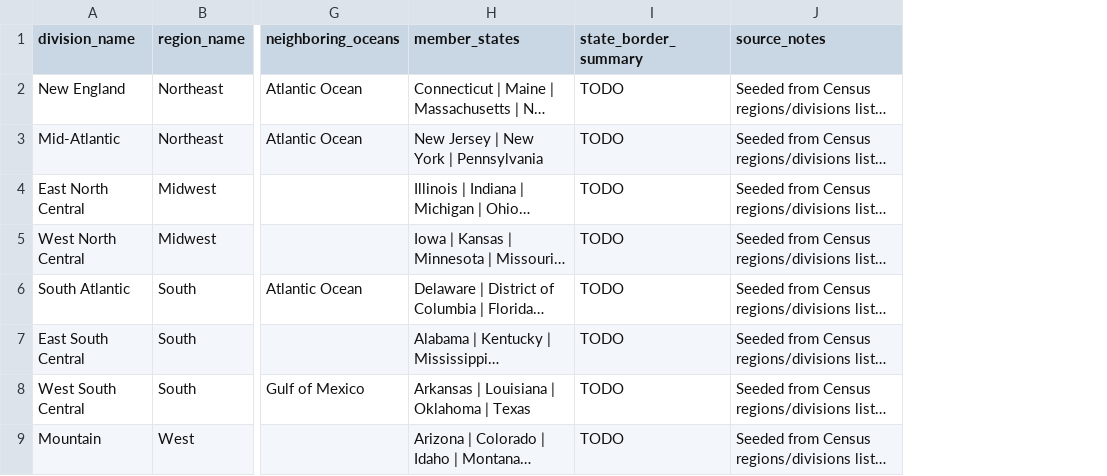
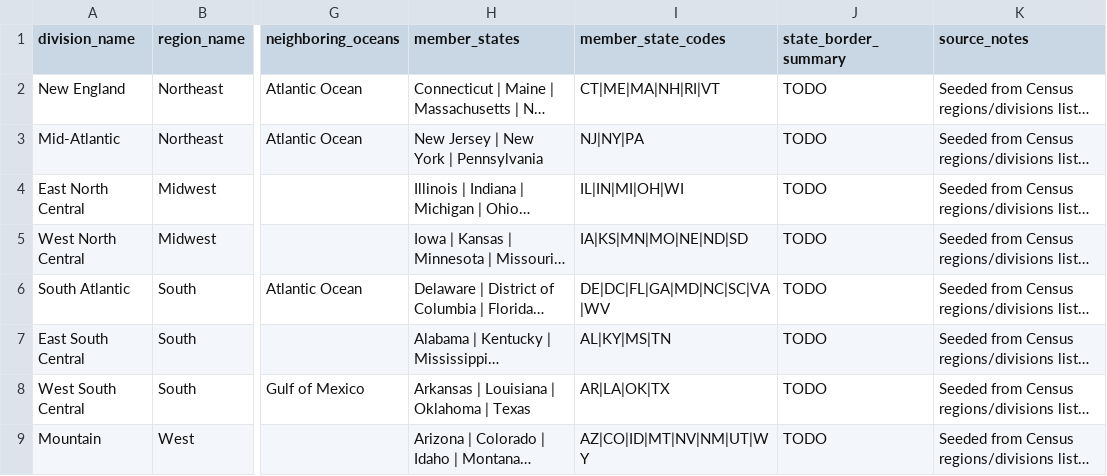
Before and after one commit to elvis-sik/us-regions, a CSV file: data/raw/us_divisions_notes_seed.csv, drawn as a sheet; only a part is shown, gaps mark what is left out; long unchanged cells end in …; the diff names each change by its address in the sheet, - before the commit and + after, or states it on an @@ line.

Commit message:
Add map asset manifest and state-code seeds

```diff
--- a/data/raw/us_divisions_notes_seed.csv
+++ b/data/raw/us_divisions_notes_seed.csv
+column I (member_state_codes), rows 2-9: CT|ME|MA|NH|RI|VT | NJ|NY|PA | IL|IN|MI|OH|WI | IA|KS|MN|MO|NE|ND|SD | DE|DC|FL|GA|MD|NC|SC|VA|WV | AL|KY|MS|TN | AR|LA|OK|TX | AZ|CO|ID|MT|NV|NM|UT|WY
```
Also changed, not shown: data/raw/us_regions_notes_seed.csv, 6 other files.
